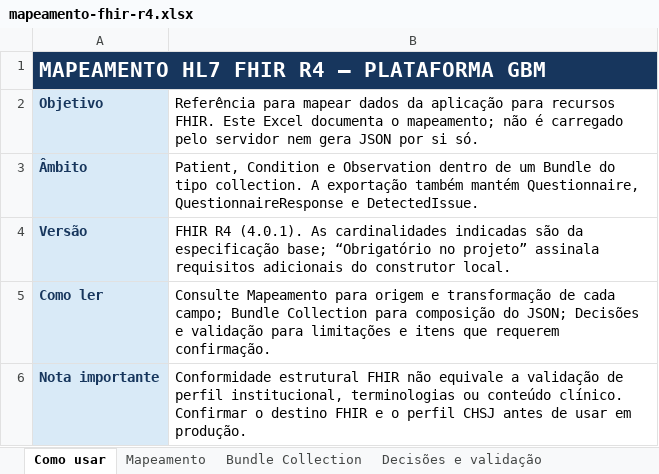
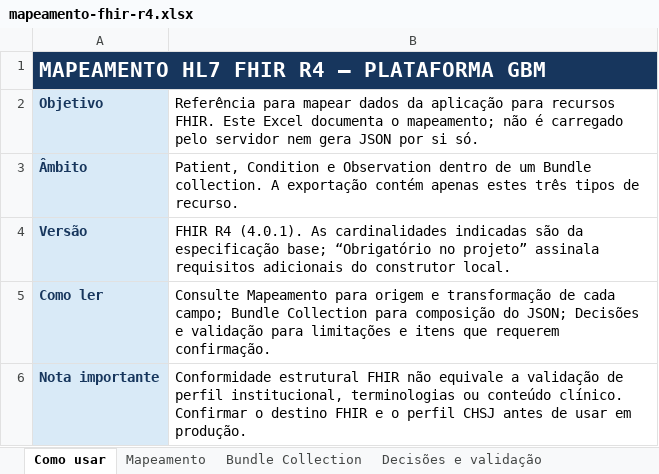
Before and after one commit to franciscobarrias/Est-gio-Inform-tica-e-Matem-tica, an Excel workbook: docs/mapeamento-fhir-r4.xlsx, sheet Como usar, drawn as a sheet; values as stored, in another font and other column widths than the file's, no borders; the diff names each change by its address in the sheet, - before the commit and + after, or states it on an @@ line.

```diff
--- a/docs/mapeamento-fhir-r4.xlsx (sheet Como usar)
+++ b/docs/mapeamento-fhir-r4.xlsx (sheet Como usar)
-B3: …um Bundle do tipo collection. A exportação também mantém Questionnaire, QuestionnaireResponse e DetectedIssue.
+B3: …um Bundle collection. A exportação contém apenas estes três tipos de recurso.
```
Also changed, not shown: sheet Bundle Collection, sheet Exemplo JSON, sheet Mapeamento, 6 other files.
